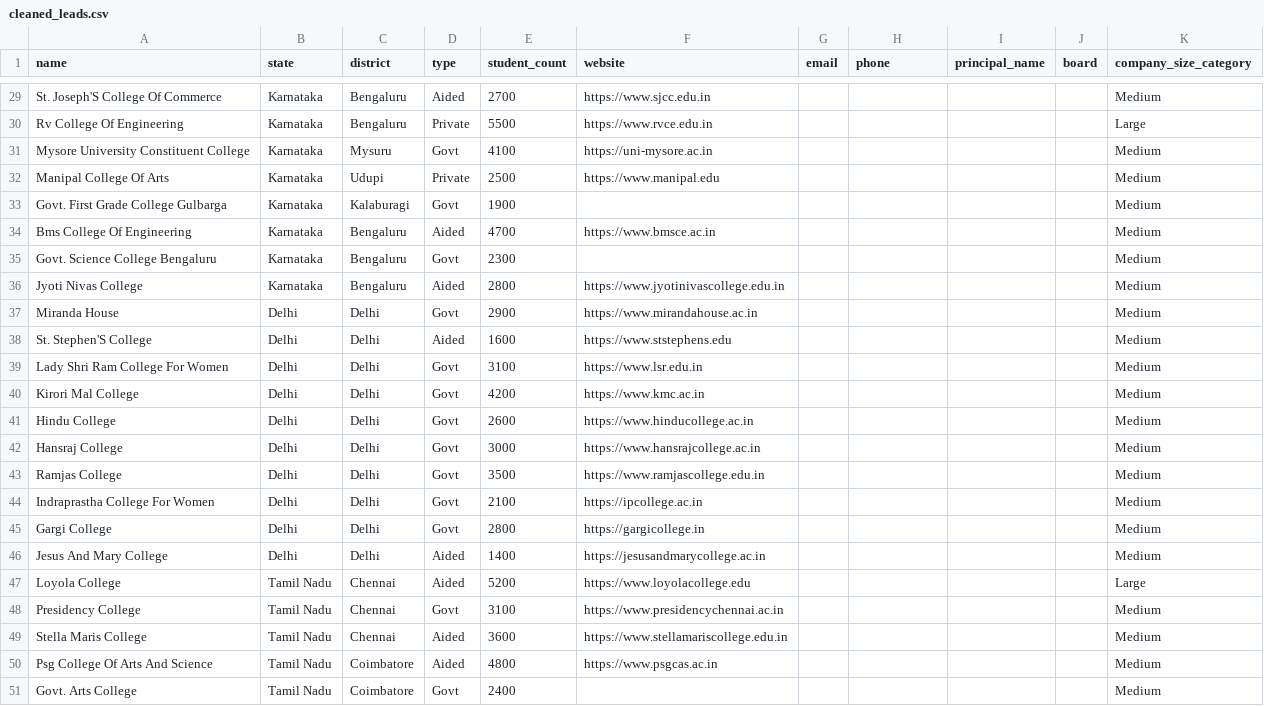
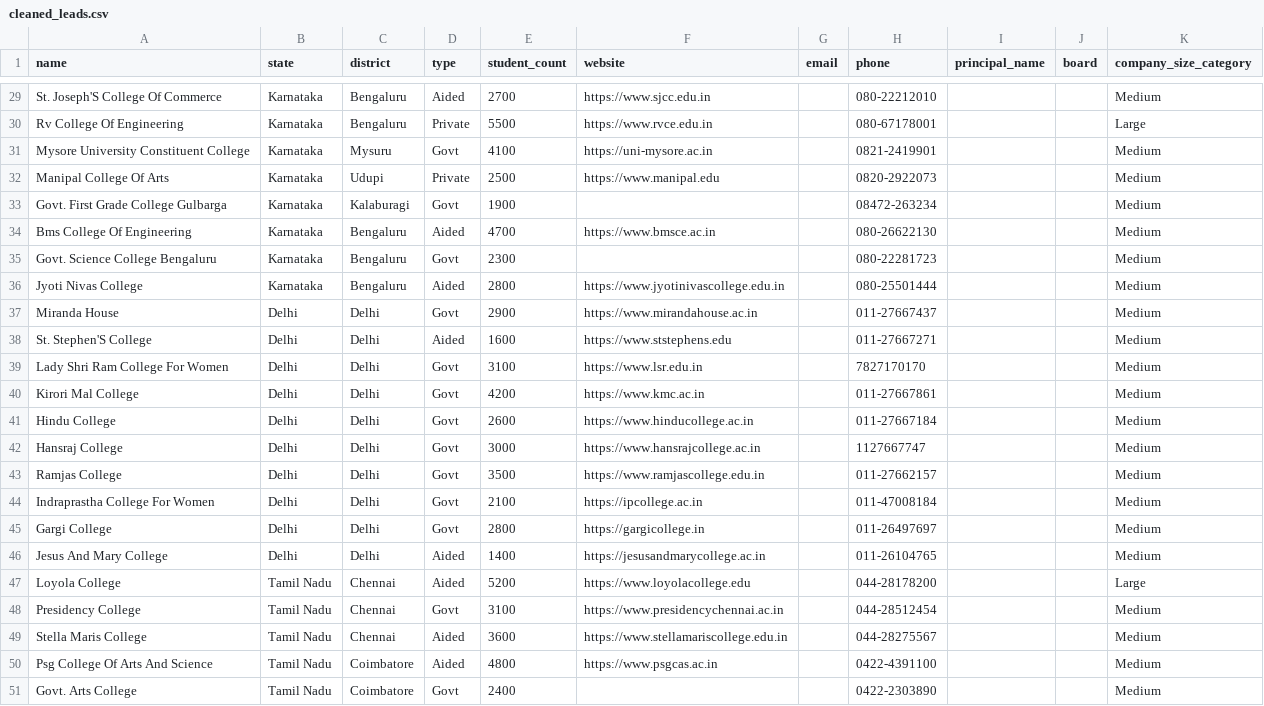
Before and after one commit to Dhathrika05/KALNET_AI2_LEAD_INTELLIGENCE_SYSTEM, a CSV file: data/processed/cleaned_leads.csv, drawn as a sheet; only a part is shown, gaps mark what is left out; the diff covers the shown part only; the diff names each change by its address in the sheet, - before the commit and + after, or states it on an @@ line.

Commit message:
Add phone numbers to cleaned leads CSV
Added phone numbers for various colleges in the cleaned leads dataset.

```diff
--- a/data/processed/cleaned_leads.csv
+++ b/data/processed/cleaned_leads.csv
-H29 (phone): (empty)
+H29 (phone): 080-22212010
-H30 (phone): (empty)
+H30 (phone): 080-67178001
-H31 (phone): (empty)
+H31 (phone): 0821-2419901
-H32 (phone): (empty)
+H32 (phone): 0820-2922073
-H33 (phone): (empty)
+H33 (phone): 08472-263234
-H34 (phone): (empty)
+H34 (phone): 080-26622130
-H35 (phone): (empty)
+H35 (phone): 080-22281723
-H36 (phone): (empty)
+H36 (phone): 080-25501444
-H37 (phone): (empty)
+H37 (phone): 011-27667437
-H38 (phone): (empty)
+H38 (phone): 011-27667271
-H39 (phone): (empty)
+H39 (phone): 7827170170
-H40 (phone): (empty)
+H40 (phone): 011-27667861
-H41 (phone): (empty)
+H41 (phone): 011-27667184
-H42 (phone): (empty)
+H42 (phone): 1127667747
-H43 (phone): (empty)
+H43 (phone): 011-27662157
-H44 (phone): (empty)
+H44 (phone): 011-47008184
-H45 (phone): (empty)
+H45 (phone): 011-26497697
-H46 (phone): (empty)
+H46 (phone): 011-26104765
-H47 (phone): (empty)
+H47 (phone): 044-28178200
-H48 (phone): (empty)
+H48 (phone): 044-28512454
-H49 (phone): (empty)
+H49 (phone): 044-28275567
-H50 (phone): (empty)
+H50 (phone): 0422-4391100
-H51 (phone): (empty)
+H51 (phone): 0422-2303890
```
Also changed, not shown: 27 edited cells elsewhere in this file.
